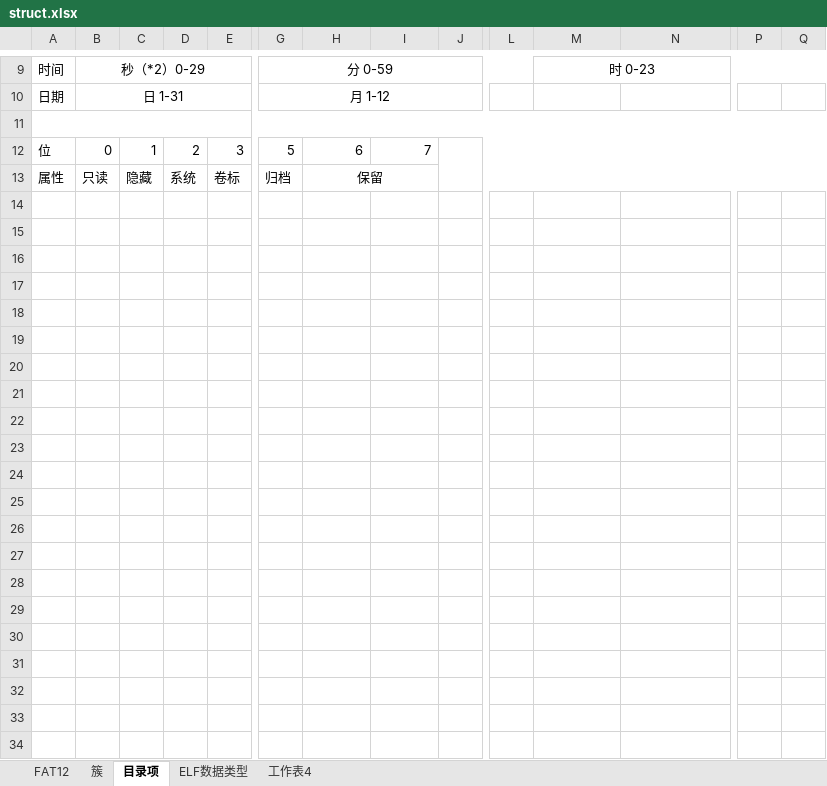
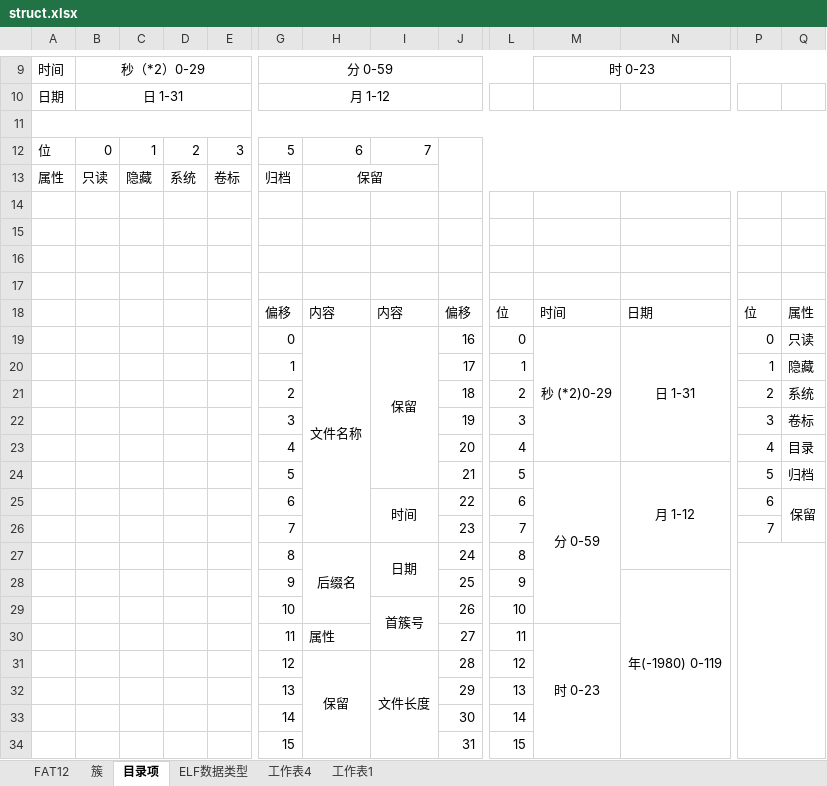
Before and after one commit to chowjune37/mygit, an Excel workbook: note/struct.xlsx, sheet 目录项, drawn as a sheet; only a part is shown, gaps mark what is left out; values as stored, in another font and other column widths than the file's, no borders; rows hold the shown columns only; the diff names each change by its address in the sheet, - before the commit and + after, or states it on an @@ line.

```diff
--- a/note/struct.xlsx (sheet 目录项)
+++ b/note/struct.xlsx (sheet 目录项)
+sheet tab: 工作表1
+row 14: (empty)
+row 15: (empty)
+row 16: (empty)
+row 17: (empty)
+row 18:  |  |  |  |  | 偏移 | 内容 | 内容 | 偏移 | 位 | 时间 | 日期 | 位 | 属性
+row 19:  |  |  |  |  | 0 | 文件名称 | 保留 | 16 | 0 | 秒 (*2)0-29 | 日 1-31 | 0 | 只读
+row 20:  |  |  |  |  | 1 |  |  | 17 | 1 |  |  | 1 | 隐藏
+row 21:  |  |  |  |  | 2 |  |  | 18 | 2 |  |  | 2 | 系统
+row 22:  |  |  |  |  | 3 |  |  | 19 | 3 |  |  | 3 | 卷标
+row 23:  |  |  |  |  | 4 |  |  | 20 | 4 |  |  | 4 | 目录
+row 24:  |  |  |  |  | 5 |  |  | 21 | 5 | 分 0-59 | 月 1-12 | 5 | 归档
+row 25:  |  |  |  |  | 6 |  | 时间 | 22 | 6 |  |  | 6 | 保留
+row 26:  |  |  |  |  | 7 |  |  | 23 | 7 |  |  | 7
+row 27:  |  |  |  |  | 8 | 后缀名 | 日期 | 24 | 8
+row 28:  |  |  |  |  | 9 |  |  | 25 | 9 |  | 年(-1980) 0-119
+row 29:  |  |  |  |  | 10 |  | 首簇号 | 26 | 10
+row 30:  |  |  |  |  | 11 | 属性 |  | 27 | 11 | 时 0-23
+row 31:  |  |  |  |  | 12 | 保留 | 文件长度 | 28 | 12
+row 32:  |  |  |  |  | 13 |  |  | 29 | 13
+row 33:  |  |  |  |  | 14 |  |  | 30 | 14
+row 34:  |  |  |  |  | 15 |  |  | 31 | 15
```
Also changed, not shown: sheet 簇.
